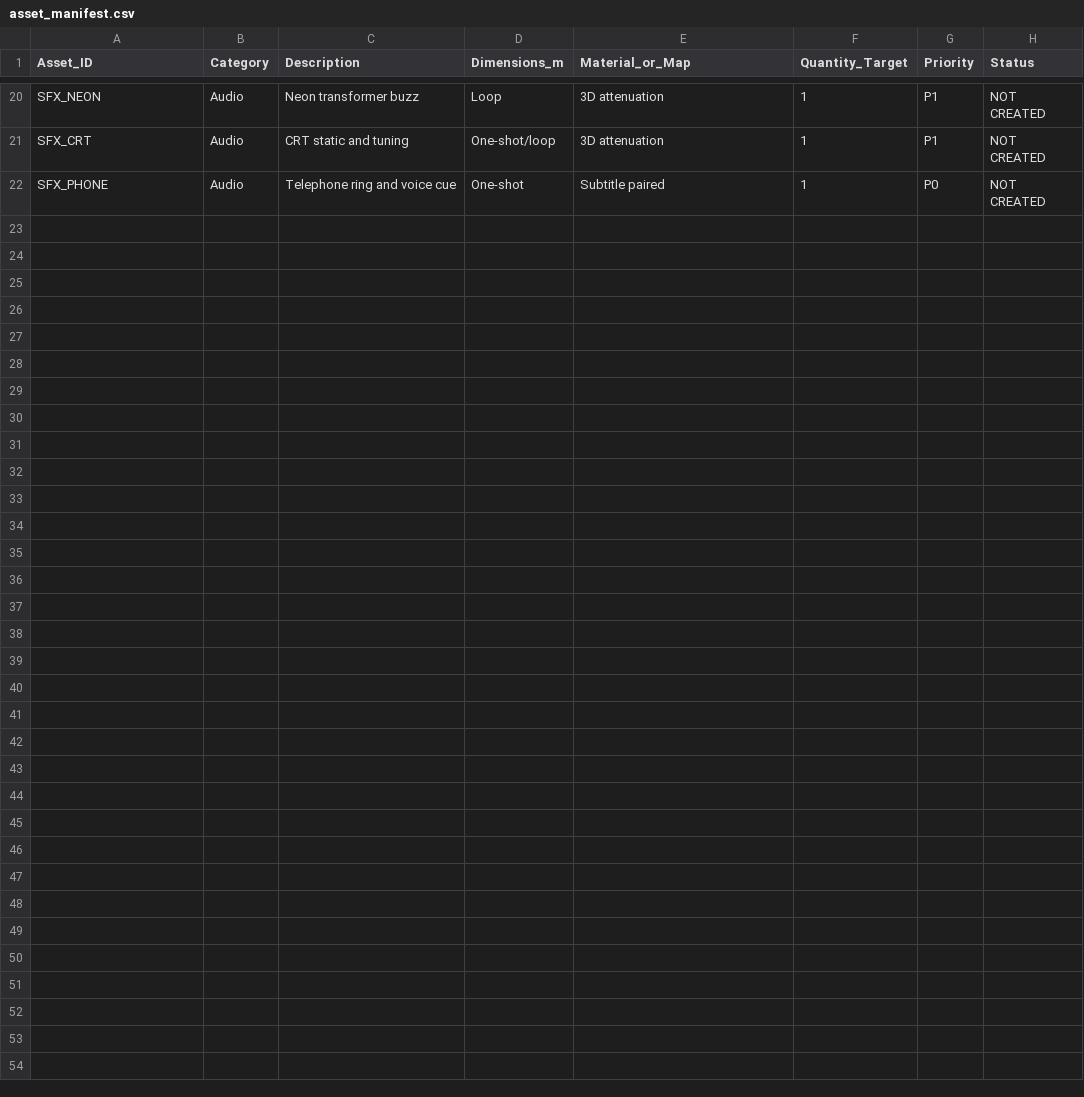
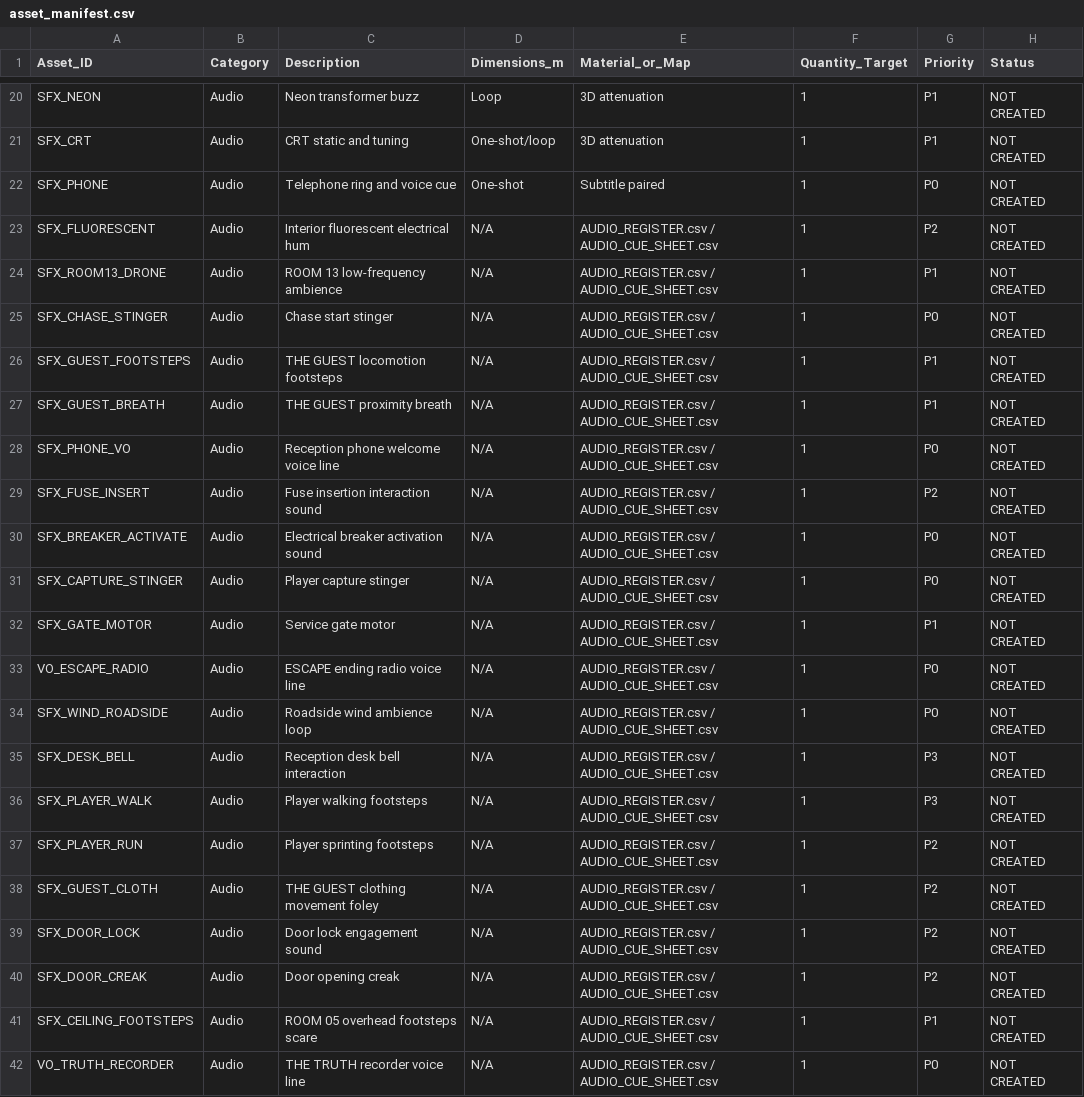
Before and after one commit to Haigone/UEFN-w-Kavasaki, a CSV file: Horror Motel Fable/asset_manifest.csv, drawn as a sheet; only a part is shown, gaps mark what is left out; the diff names each change by its address in the sheet, - before the commit and + after, or states it on an @@ line.

Commit message:
docs: synchronize audio assets into canonical asset manifest

```diff
--- a/Horror Motel Fable/asset_manifest.csv
+++ b/Horror Motel Fable/asset_manifest.csv
+row 23: SFX_FLUORESCENT | Audio | Interior fluorescent electrical hum | N/A | AUDIO_REGISTER.csv / AUDIO_CUE_SHEET.csv | 1 | P2 | NOT CREATED
+row 24: SFX_ROOM13_DRONE | Audio | ROOM 13 low-frequency ambience | N/A | AUDIO_REGISTER.csv / AUDIO_CUE_SHEET.csv | 1 | P1 | NOT CREATED
+row 25: SFX_CHASE_STINGER | Audio | Chase start stinger | N/A | AUDIO_REGISTER.csv / AUDIO_CUE_SHEET.csv | 1 | P0 | NOT CREATED
+row 26: SFX_GUEST_FOOTSTEPS | Audio | THE GUEST locomotion footsteps | N/A | AUDIO_REGISTER.csv / AUDIO_CUE_SHEET.csv | 1 | P1 | NOT CREATED
+row 27: SFX_GUEST_BREATH | Audio | THE GUEST proximity breath | N/A | AUDIO_REGISTER.csv / AUDIO_CUE_SHEET.csv | 1 | P1 | NOT CREATED
+row 28: SFX_PHONE_VO | Audio | Reception phone welcome voice line | N/A | AUDIO_REGISTER.csv / AUDIO_CUE_SHEET.csv | 1 | P0 | NOT CREATED
+row 29: SFX_FUSE_INSERT | Audio | Fuse insertion interaction sound | N/A | AUDIO_REGISTER.csv / AUDIO_CUE_SHEET.csv | 1 | P2 | NOT CREATED
+row 30: SFX_BREAKER_ACTIVATE | Audio | Electrical breaker activation sound | N/A | AUDIO_REGISTER.csv / AUDIO_CUE_SHEET.csv | 1 | P0 | NOT CREATED
+row 31: SFX_CAPTURE_STINGER | Audio | Player capture stinger | N/A | AUDIO_REGISTER.csv / AUDIO_CUE_SHEET.csv | 1 | P0 | NOT CREATED
+row 32: SFX_GATE_MOTOR | Audio | Service gate motor | N/A | AUDIO_REGISTER.csv / AUDIO_CUE_SHEET.csv | 1 | P1 | NOT CREATED
+row 33: VO_ESCAPE_RADIO | Audio | ESCAPE ending radio voice line | N/A | AUDIO_REGISTER.csv / AUDIO_CUE_SHEET.csv | 1 | P0 | NOT CREATED
+row 34: SFX_WIND_ROADSIDE | Audio | Roadside wind ambience loop | N/A | AUDIO_REGISTER.csv / AUDIO_CUE_SHEET.csv | 1 | P0 | NOT CREATED
+row 35: SFX_DESK_BELL | Audio | Reception desk bell interaction | N/A | AUDIO_REGISTER.csv / AUDIO_CUE_SHEET.csv | 1 | P3 | NOT CREATED
+row 36: SFX_PLAYER_WALK | Audio | Player walking footsteps | N/A | AUDIO_REGISTER.csv / AUDIO_CUE_SHEET.csv | 1 | P3 | NOT CREATED
+row 37: SFX_PLAYER_RUN | Audio | Player sprinting footsteps | N/A | AUDIO_REGISTER.csv / AUDIO_CUE_SHEET.csv | 1 | P2 | NOT CREATED
+row 38: SFX_GUEST_CLOTH | Audio | THE GUEST clothing movement foley | N/A | AUDIO_REGISTER.csv / AUDIO_CUE_SHEET.csv | 1 | P2 | NOT CREATED
+row 39: SFX_DOOR_LOCK | Audio | Door lock engagement sound | N/A | AUDIO_REGISTER.csv / AUDIO_CUE_SHEET.csv | 1 | P2 | NOT CREATED
+row 40: SFX_DOOR_CREAK | Audio | Door opening creak | N/A | AUDIO_REGISTER.csv / AUDIO_CUE_SHEET.csv | 1 | P2 | NOT CREATED
+row 41: SFX_CEILING_FOOTSTEPS | Audio | ROOM 05 overhead footsteps scare | N/A | AUDIO_REGISTER.csv / AUDIO_CUE_SHEET.csv | 1 | P1 | NOT CREATED
+row 42: VO_TRUTH_RECORDER | Audio | THE TRUTH recorder voice line | N/A | AUDIO_REGISTER.csv / AUDIO_CUE_SHEET.csv | 1 | P0 | NOT CREATED
```
